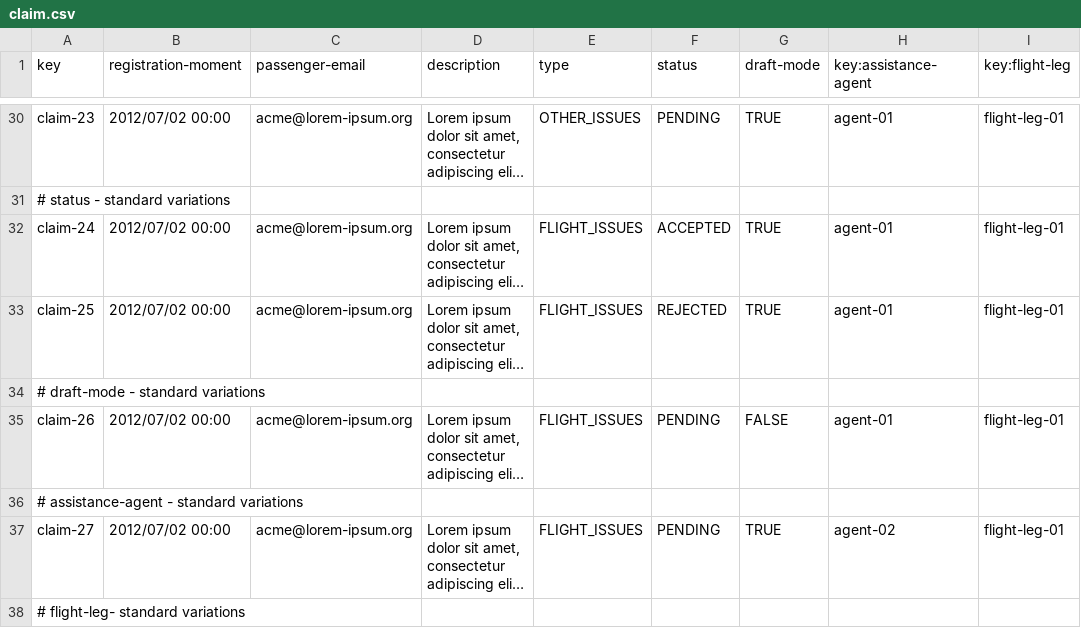
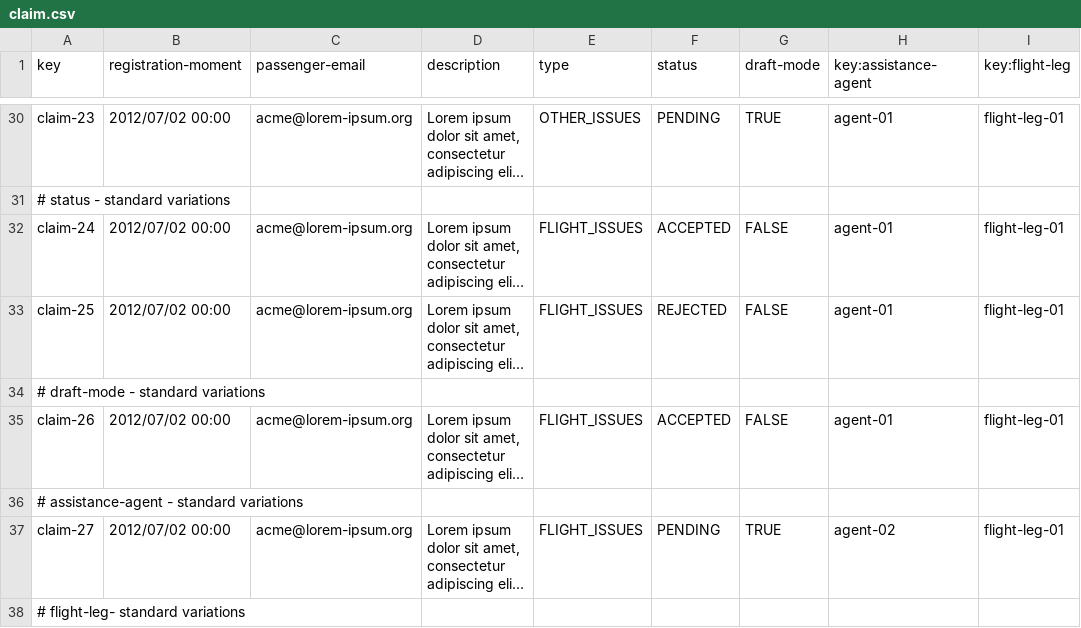
Before and after one commit to sfernandez07/DP2-C.004, a CSV file: src/main/resources/WEB-INF/data/sample/claim.csv, drawn as a sheet; only a part is shown, gaps mark what is left out; long unchanged cells end in …; the diff names each change by its address in the sheet, - before the commit and + after, or states it on an @@ line.

```diff
--- a/src/main/resources/WEB-INF/data/sample/claim.csv
+++ b/src/main/resources/WEB-INF/data/sample/claim.csv
-G32:G33 (draft-mode): TRUE
+G32:G33 (draft-mode): FALSE
-F35 (status): PENDING
+F35 (status): ACCEPTED
```
Also changed, not shown: src/main/resources/WEB-INF/data/sample/tracking-log.csv, 25 other files.
